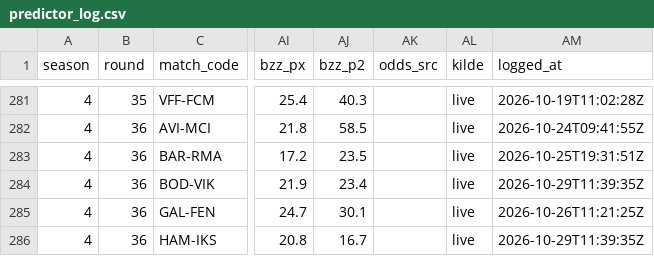
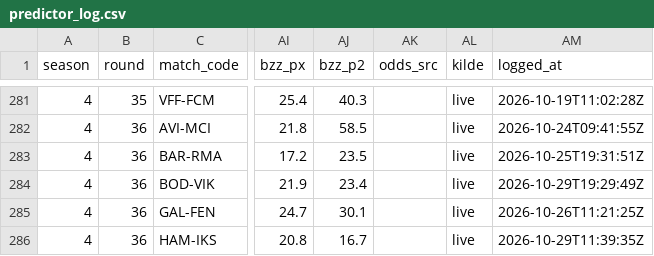
Before and after one commit to Stenner93/Odds, a CSV file: data/predictor_log.csv, drawn as a sheet; only a part is shown, gaps mark what is left out; the diff names each change by its address in the sheet, - before the commit and + after, or states it on an @@ line.

```diff
--- a/data/predictor_log.csv
+++ b/data/predictor_log.csv
-AM284 (logged_at): 2026-10-29T11:39:35Z
+AM284 (logged_at): 2026-10-29T19:29:49Z
```
Also changed, not shown: 1 other file.
